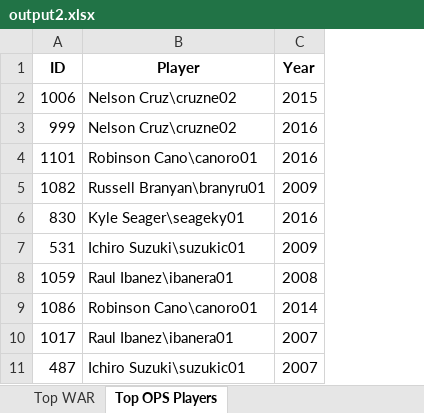
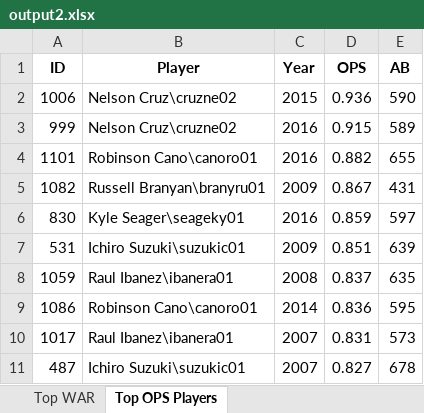
Before and after one commit to Hi30MC/SABR, an Excel workbook: PHX2/part4/output2.xlsx, sheet Top OPS Players, drawn as a sheet; values as stored, in another font and other column widths than the file's, no borders; the diff names each change by its address in the sheet, - before the commit and + after, or states it on an @@ line.

```diff
--- a/PHX2/part4/output2.xlsx (sheet Top OPS Players)
+++ b/PHX2/part4/output2.xlsx (sheet Top OPS Players)
+column D (OPS), rows 2-11: 0.936 | 0.915 | 0.882 | 0.867 | 0.859 | 0.851 | 0.837 | 0.836 | 0.831 | 0.827
+column E (AB), rows 2-11: 590 | 589 | 655 | 431 | 597 | 639 | 635 | 595 | 573 | 678
```
Also changed, not shown: sheet Top WAR, PHX2/part3/output2.xlsx, PHX2/part4/output.xlsx, 4 other files.
